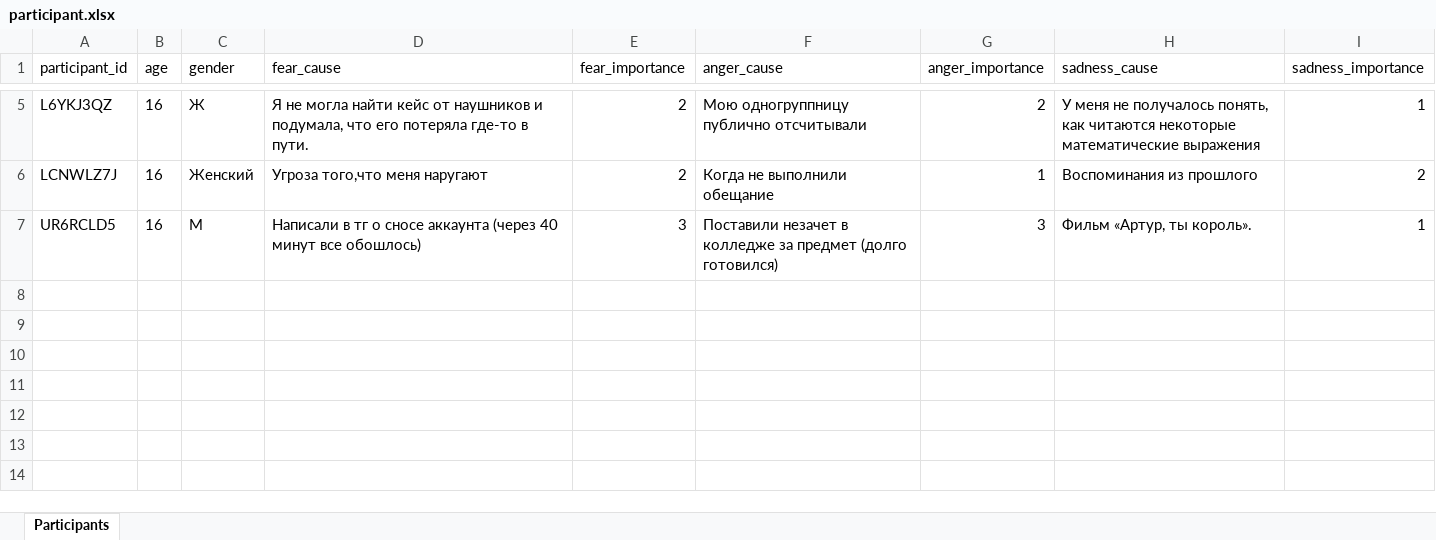
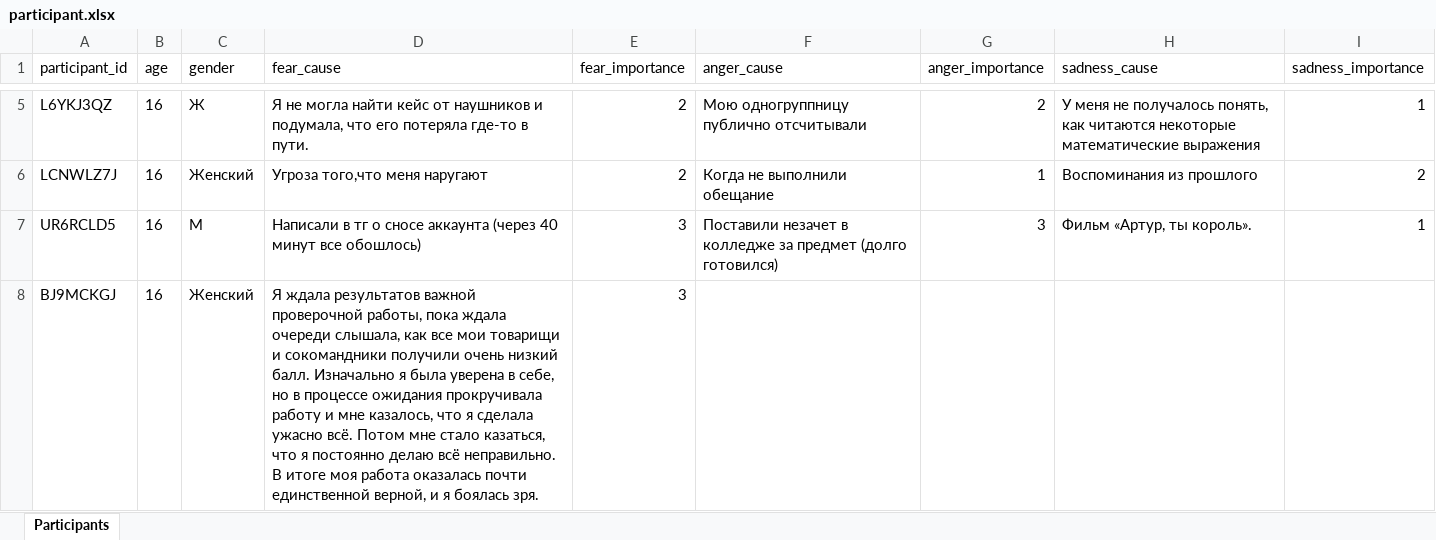
Before and after one commit to aapushnikov/intensity_profiles, an Excel workbook: dataset/participant.xlsx, sheet Participants, drawn as a sheet; only a part is shown, gaps mark what is left out; values as stored, in another font and other column widths than the file's, no borders; the diff names each change by its address in the sheet, - before the commit and + after, or states it on an @@ line.

Commit message:
Update participant BJ9MCKGJ

```diff
--- a/dataset/participant.xlsx (sheet Participants)
+++ b/dataset/participant.xlsx (sheet Participants)
+row 8: BJ9MCKGJ | 16 | Женский | Я ждала результатов важной проверочной работы, пока ждала очереди слышала, как все мои товарищи и сокомандники получили очень низкий балл. Изначально я была уверена в себе, но в процессе ожидания прокручивала работу и мне казалось, что я сделала ужасно всё. Потом мне стало казаться, что я постоянно делаю всё неправильно. В итоге моя работа оказалась почти единственной верной, и я боялась зря. | 3
```
